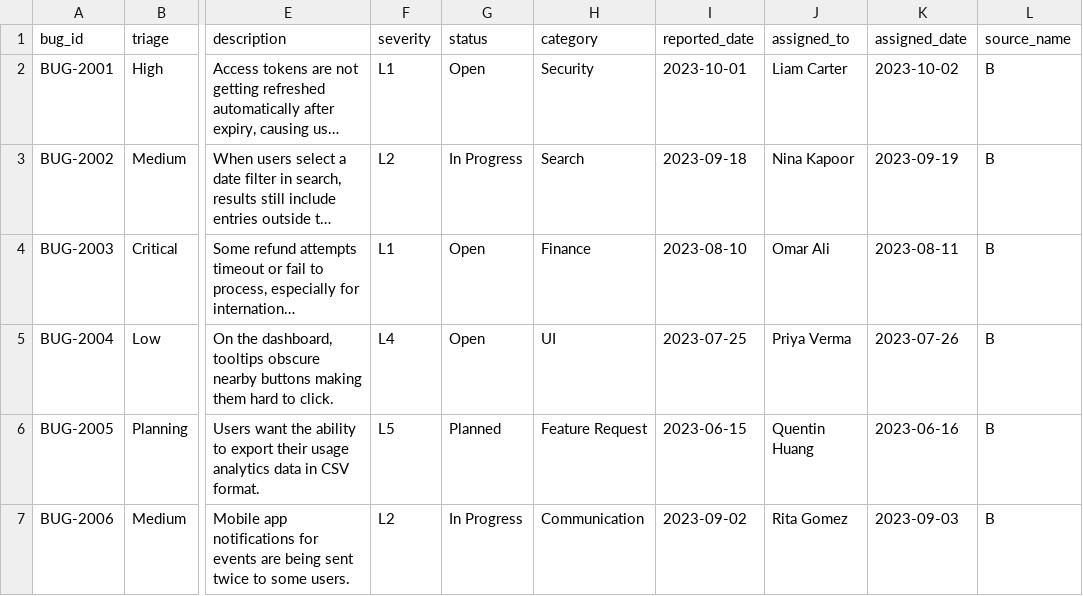
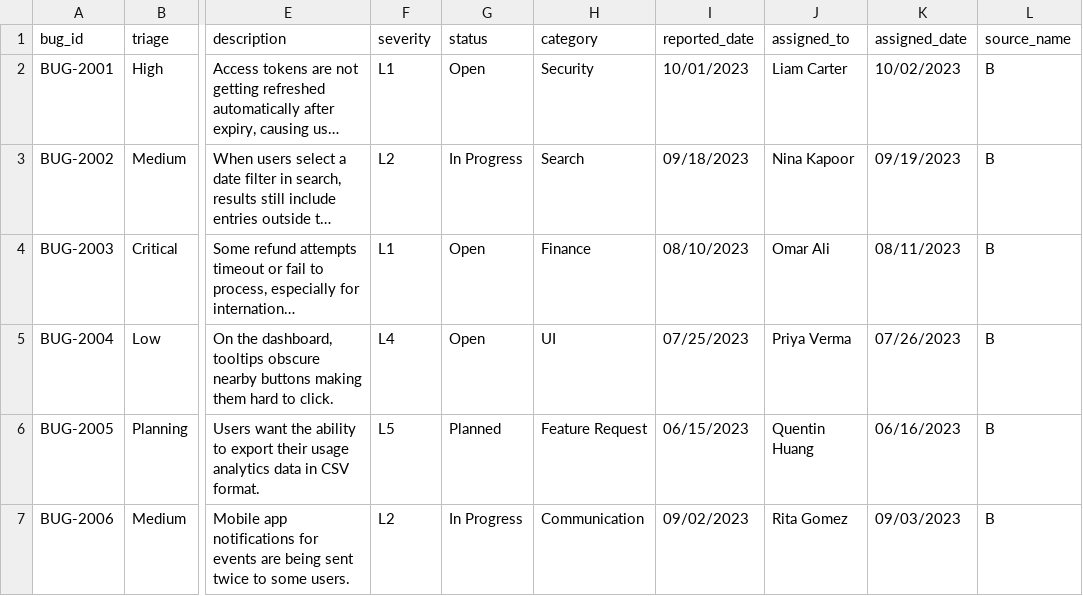
Before and after one commit to srinipalli/beta-data-pipeline, a CSV file: csv_input/fileB.csv, drawn as a sheet; only a part is shown, gaps mark what is left out; long unchanged cells end in …; the diff names each change by its address in the sheet, - before the commit and + after, or states it on an @@ line.

```diff
--- a/csv_input/fileB.csv
+++ b/csv_input/fileB.csv
-I2 (reported_date): 2023-10-01
+I2 (reported_date): 10/01/2023
-K2 (assigned_date): 2023-10-02
+K2 (assigned_date): 10/02/2023
-I3 (reported_date): 2023-09-18
+I3 (reported_date): 09/18/2023
-K3 (assigned_date): 2023-09-19
+K3 (assigned_date): 09/19/2023
-I4 (reported_date): 2023-08-10
+I4 (reported_date): 08/10/2023
-K4 (assigned_date): 2023-08-11
+K4 (assigned_date): 08/11/2023
-I5 (reported_date): 2023-07-25
+I5 (reported_date): 07/25/2023
-K5 (assigned_date): 2023-07-26
+K5 (assigned_date): 07/26/2023
-I6 (reported_date): 2023-06-15
+I6 (reported_date): 06/15/2023
-K6 (assigned_date): 2023-06-16
+K6 (assigned_date): 06/16/2023
-I7 (reported_date): 2023-09-02
+I7 (reported_date): 09/02/2023
-K7 (assigned_date): 2023-09-03
+K7 (assigned_date): 09/03/2023
```
Also changed, not shown: csv_input/fileC.csv, csv_input/stage1file.csv, 4 other files.
